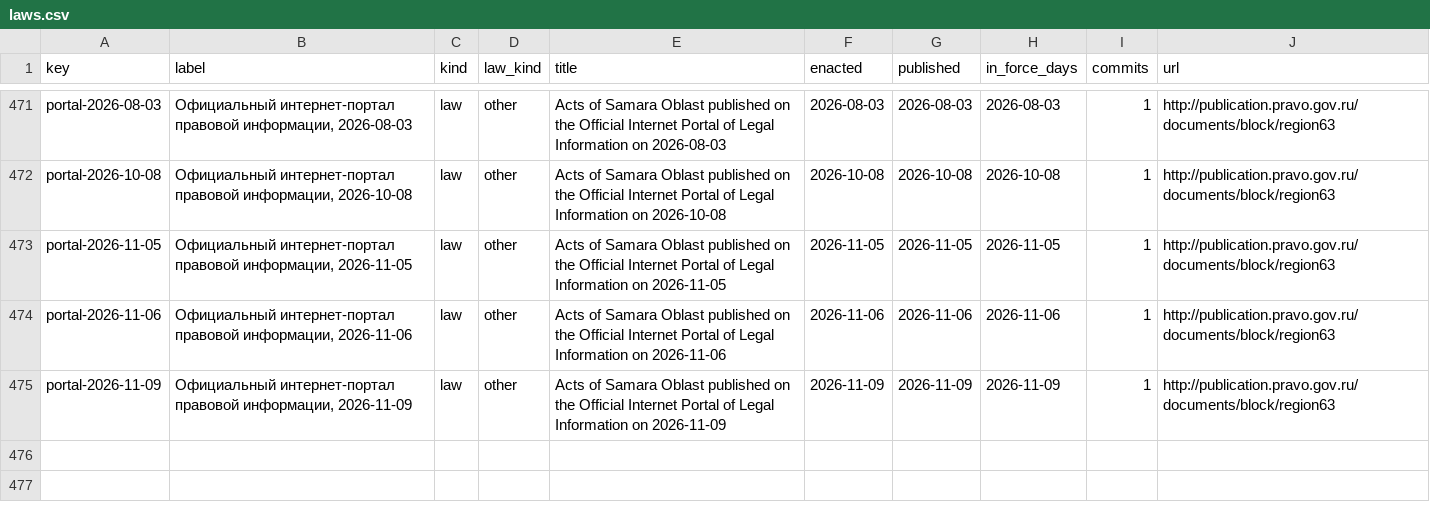
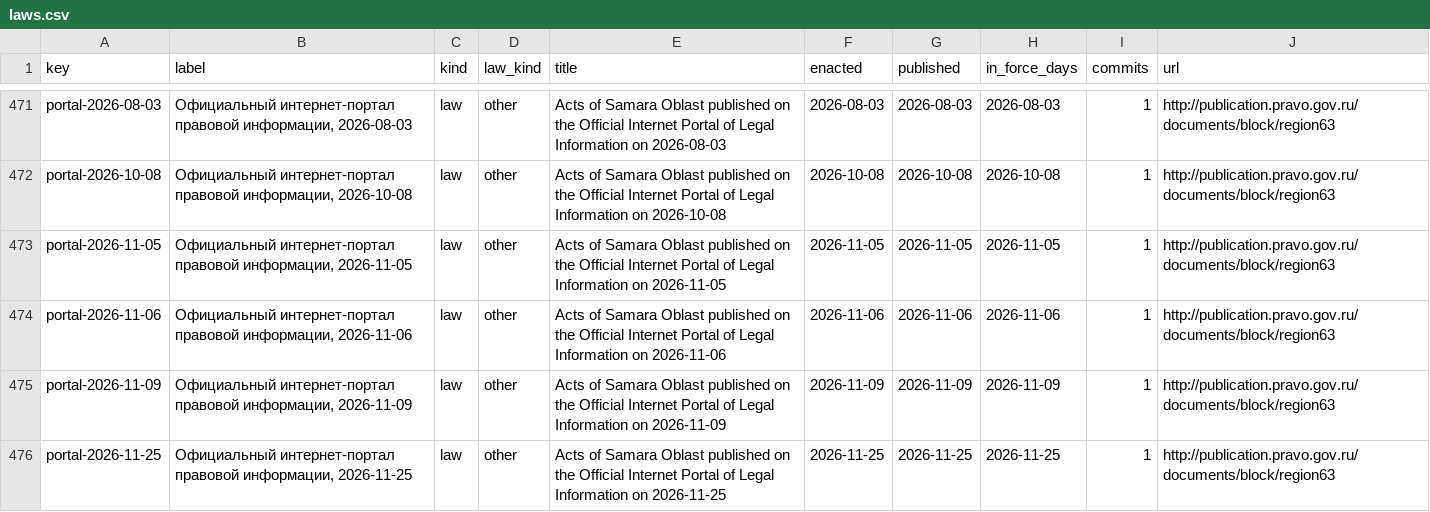
Before and after one commit to lexifina/russia-samara-law, a CSV file: data/laws.csv, drawn as a sheet; only a part is shown, gaps mark what is left out.

Commit message:
Documentation, tables, tools and REPRODUCE.md
Appended 1 commits to 2833a77b65d6; corpus sha256 2cc602bf3412e23294b9d353c76bb40c9799744ca9a297649721f0962a17e97c, data retrieved 2026-11-26.

Kind: documentation
Check: ru-pravo-samara-20261126T055730Z

```diff
--- a/data/laws.csv
+++ b/data/laws.csv
@@ -475 +475,2 @@ portal-2026-11-06,"Официальный интернет-портал прав
 portal-2026-11-09,"Официальный интернет-портал правовой информации, 2026-11-09",law,other,Acts of Samara Oblast published on the Official Internet Portal of Legal Information on 2026-11-09,2026-11-09,2026-11-09,2026-11-09,1,http://publication.pravo.gov.ru/documents/block/region63
+portal-2026-11-25,"Официальный интернет-портал правовой информации, 2026-11-25",law,other,Acts of Samara Oblast published on the Official Internet Portal of Legal Information on 2026-11-25,2026-11-25,2026-11-25,2026-11-25,1,http://publication.pravo.gov.ru/documents/block/region63
```
Also changed, not shown: data/commits.csv, data/provisions.tsv, 6 other files.
